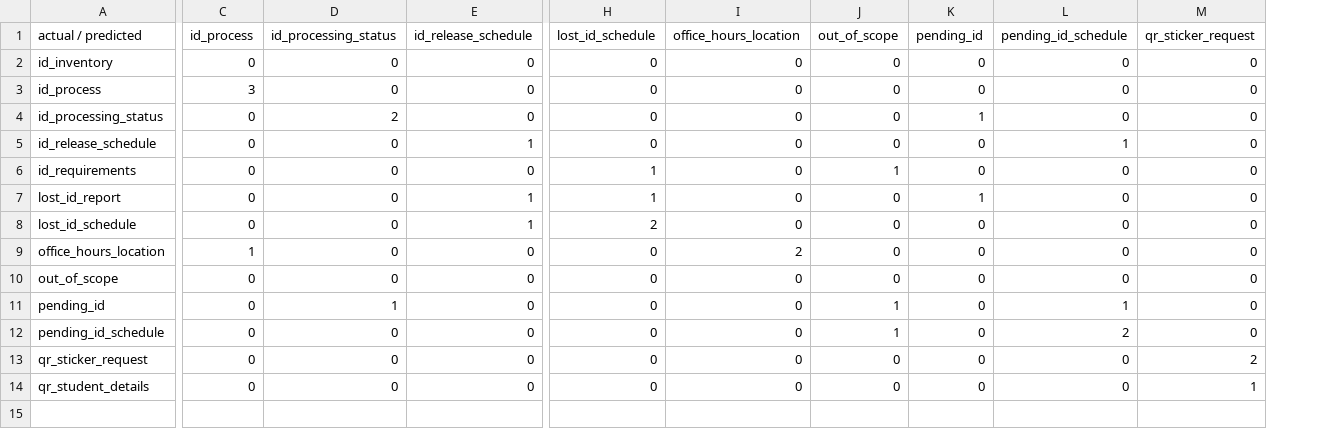
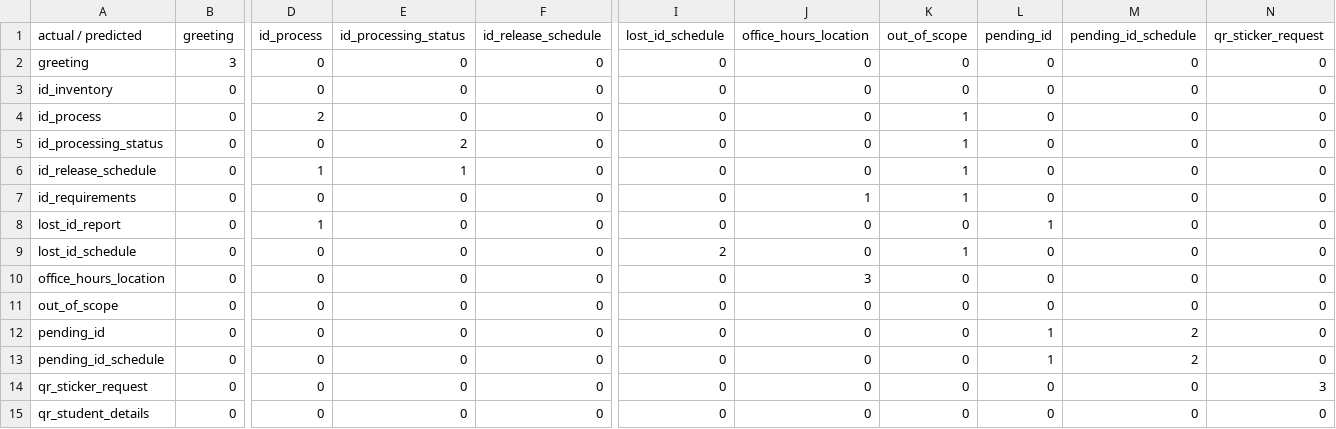
Before and after one commit to StillChoosingYou/AI-chatbot, a CSV file: evaluation/confusion_matrix.csv, drawn as a sheet; only a part is shown, gaps mark what is left out; addresses are those after the commit; rows hold the shown columns only; the diff covers the shown part only; the diff names each change by its address in the sheet, - before the commit and + after, or states it on an @@ line.

```diff
--- a/evaluation/confusion_matrix.csv
+++ b/evaluation/confusion_matrix.csv
+column B (greeting), rows 3-15: all 0
+row 2: greeting | 3 | 0 | 0 | 0 | 0 | 0 | 0 | 0 | 0 | 0
-D4 (id_process): 3
+D4 (id_process): 2
-K4:K6 (out_of_scope): 0
+K4:K6 (out_of_scope): 1
-L5 (pending_id): 1
+L5 (pending_id): 0
-D6 (id_process): 0
+D6 (id_process): 1
-E6 (id_processing_status): 0
+E6 (id_processing_status): 1
-F6 (id_release_schedule): 1
+F6 (id_release_schedule): 0
-M6 (pending_id_schedule): 1
+M6 (pending_id_schedule): 0
-I7:I8 (lost_id_schedule): 1
+I7:I8 (lost_id_schedule): 0
-J7 (office_hours_location): 0
+J7 (office_hours_location): 1
-D8 (id_process): 0
+D8 (id_process): 1
-F8:F9 (id_release_schedule): 1
+F8:F9 (id_release_schedule): 0
-K9 (out_of_scope): 0
+K9 (out_of_scope): 1
-D10 (id_process): 1
+D10 (id_process): 0
-J10 (office_hours_location): 2
+J10 (office_hours_location): 3
-E12 (id_processing_status): 1
+E12 (id_processing_status): 0
-K12:K13 (out_of_scope): 1
+K12:K13 (out_of_scope): 0
-L12:L13 (pending_id): 0
+L12:L13 (pending_id): 1
-M12 (pending_id_schedule): 1
+M12 (pending_id_schedule): 2
-N14 (qr_sticker_request): 2
+N14 (qr_sticker_request): 3
-N15 (qr_sticker_request): 1
+N15 (qr_sticker_request): 0
```
Also changed, not shown: 4 edited cells elsewhere in this file, evaluation/predictions.csv, property_management_dataset.csv, 13 other files.
